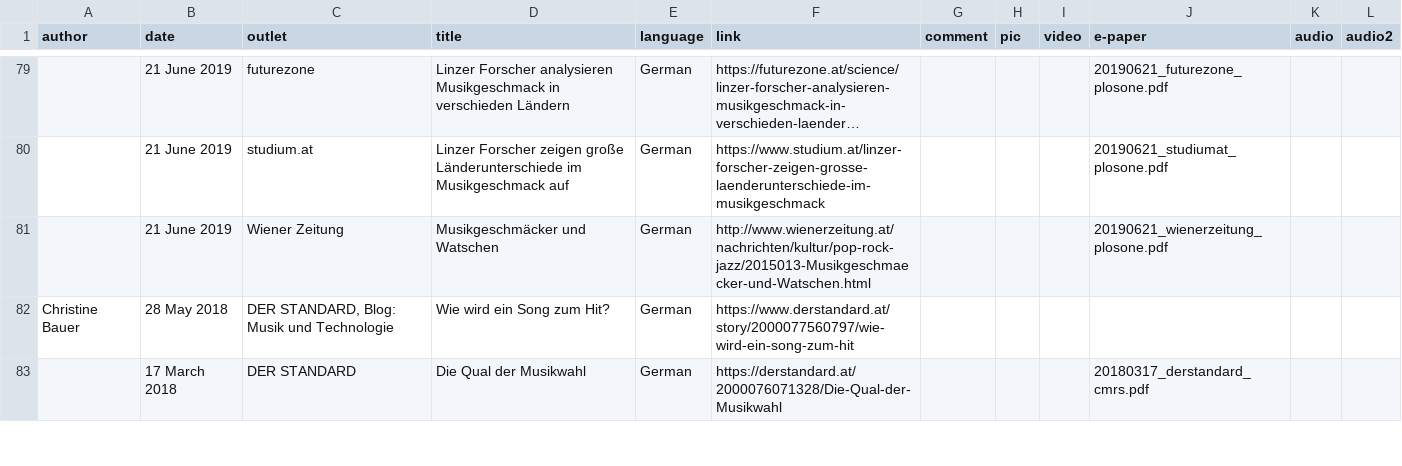
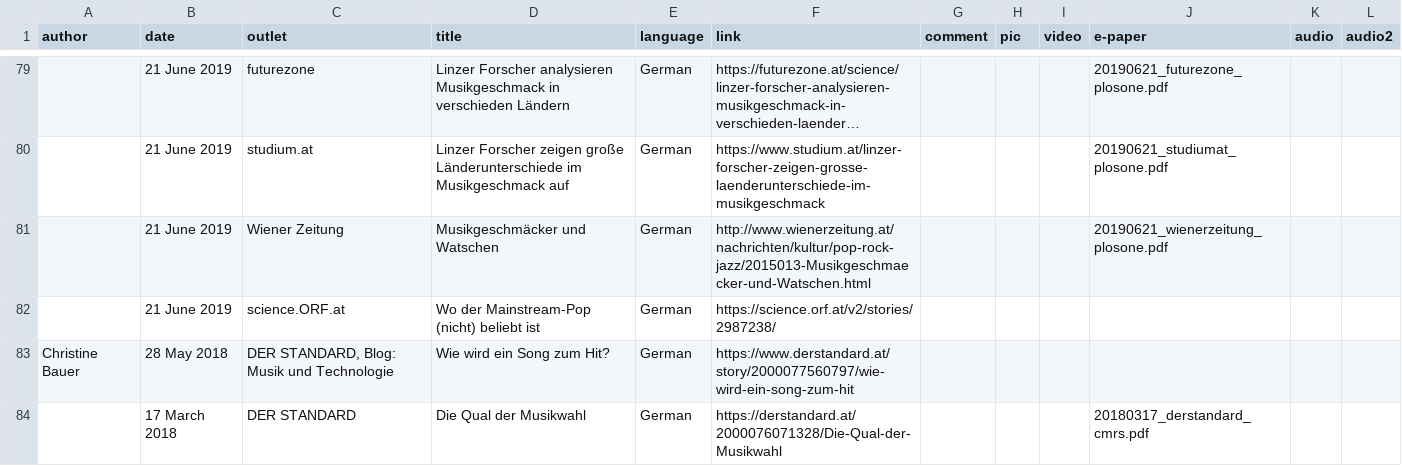
Before and after one commit to chbeu/chbeu.github.io, a CSV file: assets/csv/media.csv, drawn as a sheet; only a part is shown, gaps mark what is left out; long unchanged cells end in …; the diff names each change by its address in the sheet, - before the commit and + after, or states it on an @@ line.

Commit message:
added media entry at science.orf.at from 2021

```diff
--- a/assets/csv/media.csv
+++ b/assets/csv/media.csv
+row 82:  | 21 June 2019 | science.ORF.at | Wo der Mainstream-Pop (nicht) beliebt ist | German | https://science.orf.at/v2/stories/2987238/
```
